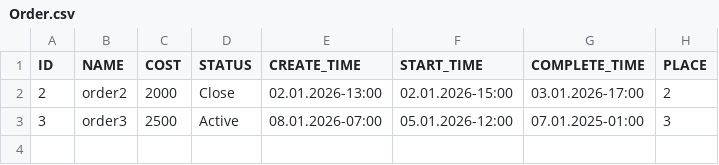
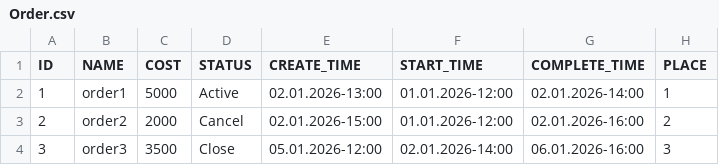
Before and after one commit to Ivan-Oskin/SenlaHomeWorks, a CSV file: autoservice-app/Autoservice/src/main/data/Order.csv, drawn as a sheet.

Commit message:
Исправил импорт, Удалил Интерфейс Nameable, изменил сортировку ТОЛЬКО у order

```diff
--- a/autoservice-app/Autoservice/src/main/data/Order.csv
+++ b/autoservice-app/Autoservice/src/main/data/Order.csv
@@ -1,3 +1,4 @@
 ID,NAME,COST,STATUS,CREATE_TIME,START_TIME,COMPLETE_TIME,PLACE
-2,order2,2000,Close,02.01.2026-13:00,02.01.2026-15:00,03.01.2026-17:00,2
-3,order3,2500,Active,08.01.2026-07:00,05.01.2026-12:00,07.01.2025-01:00,3
+1,order1,5000,Active,02.01.2026-13:00,01.01.2026-12:00,02.01.2026-14:00,1
+2,order2,2000,Cancel,02.01.2026-15:00,01.01.2026-12:00,02.01.2026-16:00,2
+3,order3,3500,Close,05.01.2026-12:00,02.01.2026-14:00,06.01.2026-16:00,3
```
Also changed, not shown: 13 other files.
